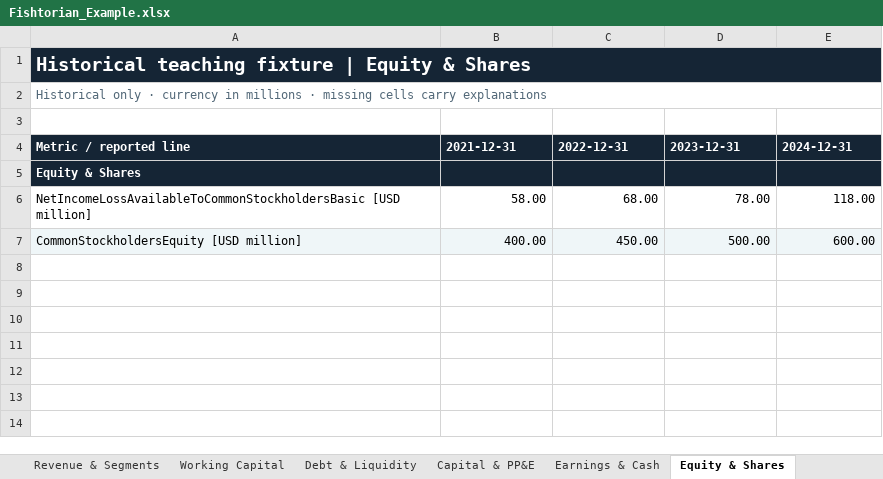
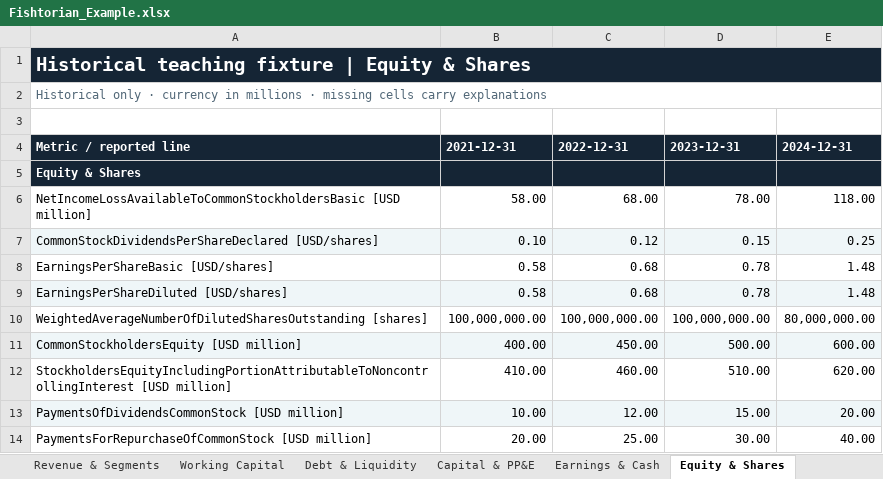
Before and after one commit to shubhambaral3090/Financial-Historian, an Excel workbook: docs/examples/Fishtorian_Example.xlsx, sheet Equity & Shares, drawn as a sheet; values as stored, in another font and other column widths than the file's, no borders; the diff names each change by its address in the sheet, - before the commit and + after, or states it on an @@ line.

Commit message:
Release Fishtorian v0.6 historical earnings and capital metrics

```diff
--- a/docs/examples/Fishtorian_Example.xlsx (sheet Equity & Shares)
+++ b/docs/examples/Fishtorian_Example.xlsx (sheet Equity & Shares)
+row 7: CommonStockDividendsPerShareDeclared [USD/shares] | 0.10 | 0.12 | 0.15 | 0.25
+row 8: EarningsPerShareBasic [USD/shares] | 0.58 | 0.68 | 0.78 | 1.48
+row 9: EarningsPerShareDiluted [USD/shares] | 0.58 | 0.68 | 0.78 | 1.48
+row 10: WeightedAverageNumberOfDilutedSharesOutstanding [shares] | 100,000,000.00 | 100,000,000.00 | 100,000,000.00 | 80,000,000.00
+row 12: StockholdersEquityIncludingPortionAttributableToNoncontrollingInterest [USD million] | 410.00 | 460.00 | 510.00 | 620.00
+row 13: PaymentsOfDividendsCommonStock [USD million] | 10.00 | 12.00 | 15.00 | 20.00
+row 14: PaymentsForRepurchaseOfCommonStock [USD million] | 20.00 | 25.00 | 30.00 | 40.00
```
Also changed, not shown: sheet Calculation Inputs, sheet Source Data, sheet Methodology, sheet Historical Ratios, sheet Data Sheet, sheet Validation, 9 more sheets, other sheet tabs, formulas that keep their value, 24 other files.
